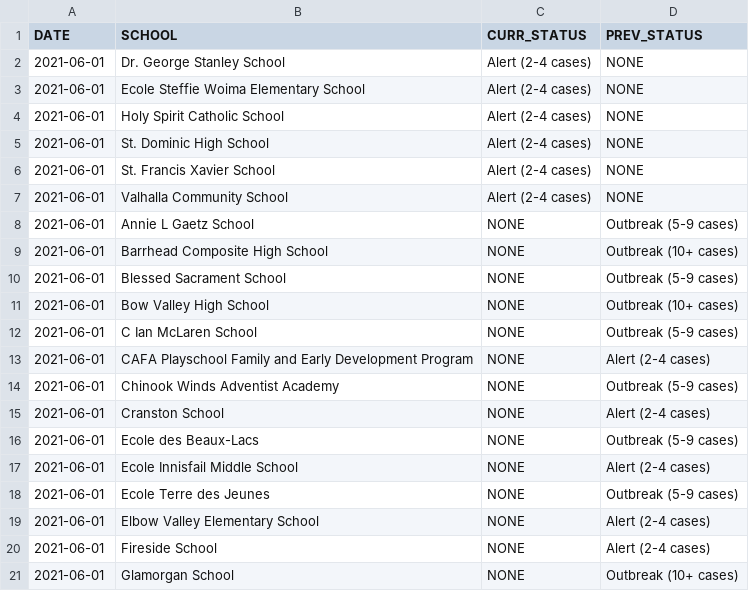
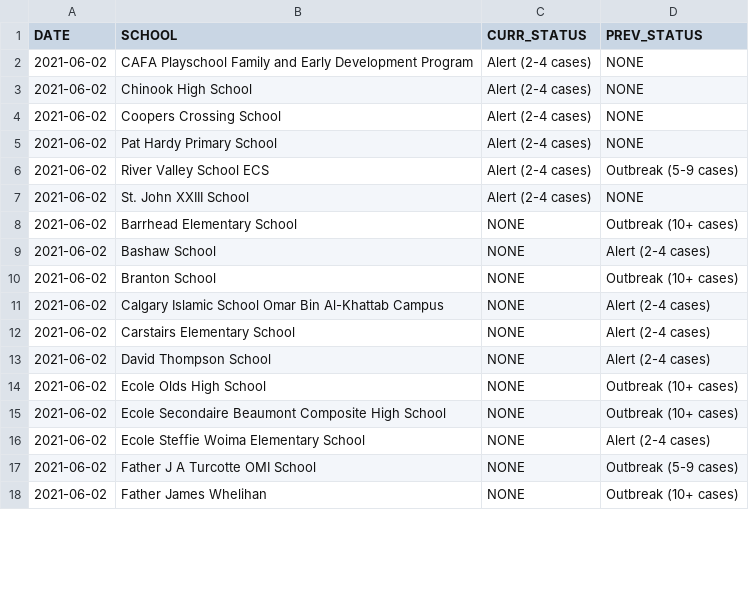
Before and after one commit to aryntoombs/Alberta-Covid-Data, a CSV file: School_Changes.csv, drawn as a sheet; only a part is shown; the diff covers the shown part only.

Commit message:
Update School_Changes.csv

```diff
--- a/School_Changes.csv
+++ b/School_Changes.csv
@@ -1,21 +1,18 @@
 "DATE","SCHOOL","CURR_STATUS","PREV_STATUS"
-2021-06-01,"Dr. George Stanley School","Alert (2-4 cases)","NONE"
-2021-06-01,"Ecole Steffie Woima Elementary School","Alert (2-4 cases)","NONE"
-2021-06-01,"Holy Spirit Catholic School","Alert (2-4 cases)","NONE"
-2021-06-01,"St. Dominic High School","Alert (2-4 cases)","NONE"
-2021-06-01,"St. Francis Xavier School","Alert (2-4 cases)","NONE"
-2021-06-01,"Valhalla Community School","Alert (2-4 cases)","NONE"
-2021-06-01,"Annie L Gaetz School","NONE","Outbreak (5-9 cases)"
-2021-06-01,"Barrhead Composite High School","NONE","Outbreak (10+ cases)"
-2021-06-01,"Blessed Sacrament School","NONE","Outbreak (5-9 cases)"
-2021-06-01,"Bow Valley High School","NONE","Outbreak (10+ cases)"
-2021-06-01,"C Ian McLaren School","NONE","Outbreak (5-9 cases)"
-2021-06-01,"CAFA Playschool Family and Early Development Program","NONE","Alert (2-4 cases)"
-2021-06-01,"Chinook Winds Adventist Academy","NONE","Outbreak (5-9 cases)"
-2021-06-01,"Cranston School","NONE","Alert (2-4 cases)"
-2021-06-01,"Ecole des Beaux-Lacs","NONE","Outbreak (5-9 cases)"
-2021-06-01,"Ecole Innisfail Middle School","NONE","Alert (2-4 cases)"
-2021-06-01,"Ecole Terre des Jeunes","NONE","Outbreak (5-9 cases)"
-2021-06-01,"Elbow Valley Elementary School","NONE","Alert (2-4 cases)"
-2021-06-01,"Fireside School","NONE","Alert (2-4 cases)"
-2021-06-01,"Glamorgan School","NONE","Outbreak (10+ cases)"
+2021-06-02,"CAFA Playschool Family and Early Development Program","Alert (2-4 cases)","NONE"
+2021-06-02,"Chinook High School","Alert (2-4 cases)","NONE"
+2021-06-02,"Coopers Crossing School","Alert (2-4 cases)","NONE"
+2021-06-02,"Pat Hardy Primary School","Alert (2-4 cases)","NONE"
+2021-06-02,"River Valley School ECS","Alert (2-4 cases)","Outbreak (5-9 cases)"
+2021-06-02,"St. John XXIII School","Alert (2-4 cases)","NONE"
+2021-06-02,"Barrhead Elementary School","NONE","Outbreak (10+ cases)"
+2021-06-02,"Bashaw School","NONE","Alert (2-4 cases)"
+2021-06-02,"Branton School","NONE","Outbreak (10+ cases)"
+2021-06-02,"Calgary Islamic School Omar Bin Al-Khattab Campus","NONE","Alert (2-4 cases)"
+2021-06-02,"Carstairs Elementary School","NONE","Alert (2-4 cases)"
+2021-06-02,"David Thompson School","NONE","Alert (2-4 cases)"
+2021-06-02,"Ecole Olds High School","NONE","Outbreak (10+ cases)"
+2021-06-02,"Ecole Secondaire Beaumont Composite High School","NONE","Outbreak (10+ cases)"
+2021-06-02,"Ecole Steffie Woima Elementary School","NONE","Alert (2-4 cases)"
+2021-06-02,"Father J A Turcotte OMI School","NONE","Outbreak (5-9 cases)"
+2021-06-02,"Father James Whelihan","NONE","Outbreak (10+ cases)"
```
Also changed, not shown: 6 added rows, 8 removed rows and 54 edited cells elsewhere in this file.
